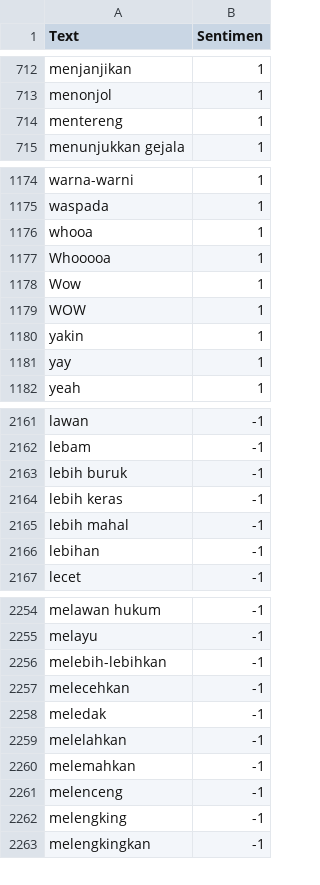
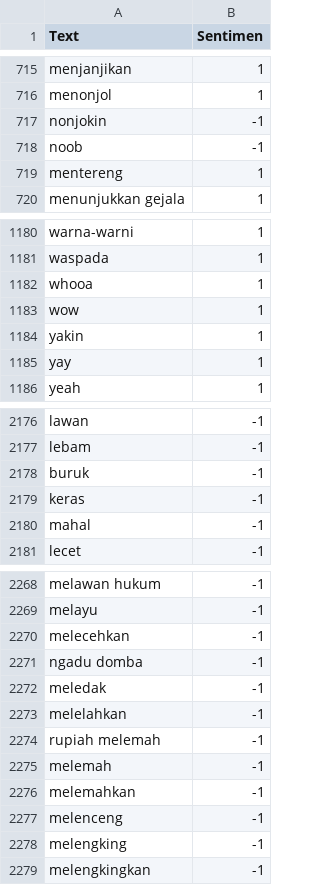
Before and after one commit to Indrico/Sentiment_Analysis, a CSV file: data_training_2.csv, drawn as a sheet; only a part is shown, gaps mark what is left out; the diff covers the shown part only.

```diff
--- a/data_training_2.csv
+++ b/data_training_2.csv
@@ -713,2 +716,4 @@ menjanjikan,1
 menonjol,1
+nonjokin, -1
+noob, -1
 mentereng,1
@@ -1176,5 +1182,3 @@ waspada,1
 whooa,1
-Whooooa,1
-Wow,1
-WOW,1
+wow,1
 yakin,1
@@ -2162,6 +2177,5 @@ lawan,-1
 lebam,-1
-lebih buruk,-1
-lebih keras,-1
-lebih mahal,-1
-lebihan,-1
+buruk,-1
+keras,-1
+mahal,-1
 lecet,-1
@@ -2255,6 +2269,8 @@ melawan hukum,-1
 melayu,-1
-melebih-lebihkan,-1
 melecehkan,-1
+ngadu domba, -1
 meledak,-1
 melelahkan,-1
+rupiah melemah,-1
+melemah,-1
 melemahkan,-1
```
Also changed, not shown: 39 added rows, 19 removed rows and 23 edited cells elsewhere in this file, 5 other files.
